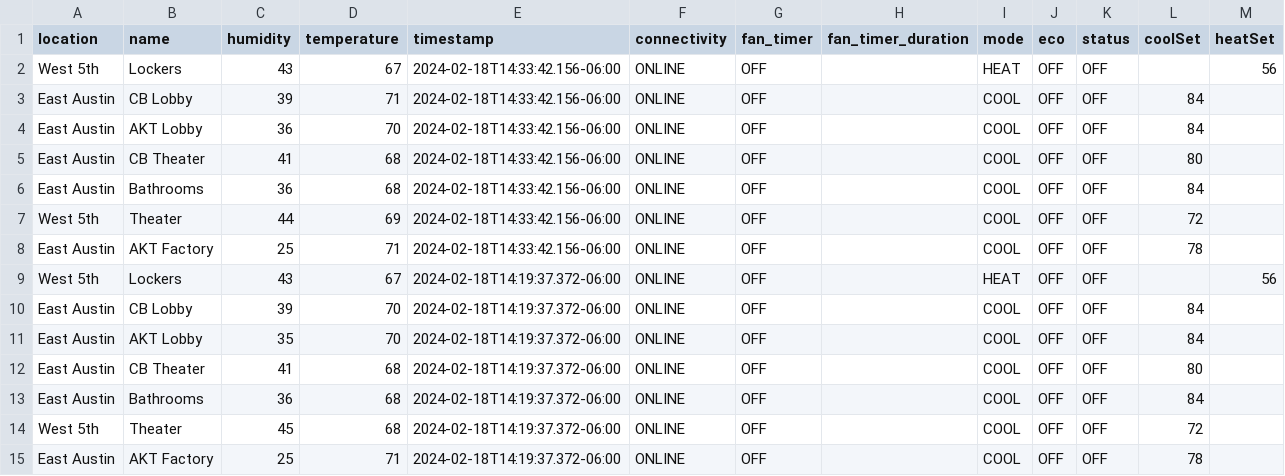
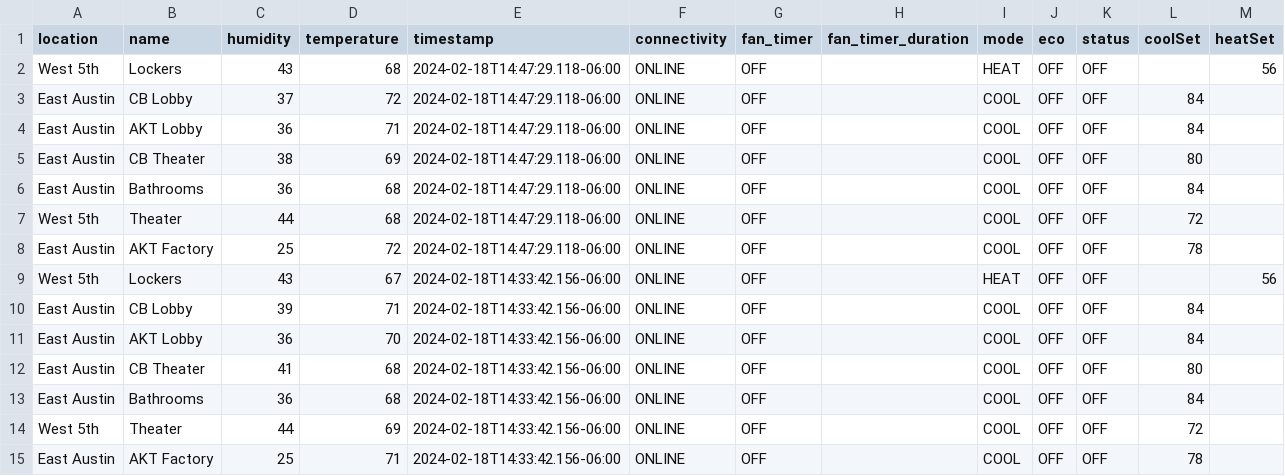
Before and after one commit to kevincolten/thermostat-monitor, a CSV file: data.csv, drawn as a sheet; only a part is shown; the shorter side is filled out with more unchanged rows.

```diff
--- a/data.csv
+++ b/data.csv
@@ -1,2 +1,9 @@
 location,name,humidity,temperature,timestamp,connectivity,fan_timer,fan_timer_duration,mode,eco,status,coolSet,heatSet
+West 5th,Lockers,43,68,2024-02-18T14:47:29.118-06:00,ONLINE,OFF,,HEAT,OFF,OFF,,56
+East Austin,CB Lobby,37,72,2024-02-18T14:47:29.118-06:00,ONLINE,OFF,,COOL,OFF,OFF,84,
+East Austin,AKT Lobby,36,71,2024-02-18T14:47:29.118-06:00,ONLINE,OFF,,COOL,OFF,OFF,84,
+East Austin,CB Theater,38,69,2024-02-18T14:47:29.118-06:00,ONLINE,OFF,,COOL,OFF,OFF,80,
+East Austin,Bathrooms,36,68,2024-02-18T14:47:29.118-06:00,ONLINE,OFF,,COOL,OFF,OFF,84,
+West 5th,Theater,44,68,2024-02-18T14:47:29.118-06:00,ONLINE,OFF,,COOL,OFF,OFF,72,
+East Austin,AKT Factory,25,72,2024-02-18T14:47:29.118-06:00,ONLINE,OFF,,COOL,OFF,OFF,78,
 West 5th,Lockers,43,67,2024-02-18T14:33:42.156-06:00,ONLINE,OFF,,HEAT,OFF,OFF,,56
```
